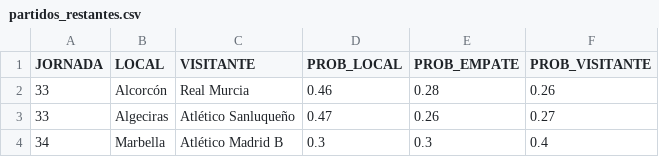
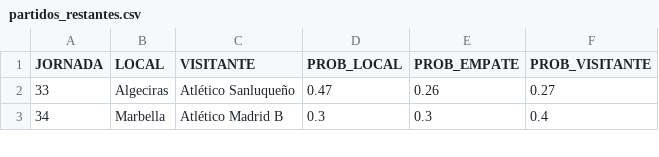
Before and after one commit to ManuelFranco/probabilidadesRMU, a CSV file: server/partidos_restantes.csv, drawn as a sheet; only a part is shown.

```diff
--- a/server/partidos_restantes.csv
+++ b/server/partidos_restantes.csv
@@ -1,3 +1,2 @@
 "JORNADA","LOCAL","VISITANTE","PROB_LOCAL","PROB_EMPATE","PROB_VISITANTE"
-33,"Alcorcón"," Real Murcia","0.46","0.28","0.26"
 33,"Algeciras"," Atlético Sanluqueño","0.47","0.26","0.27"
```
Also changed, not shown: server/partidos.csv.
